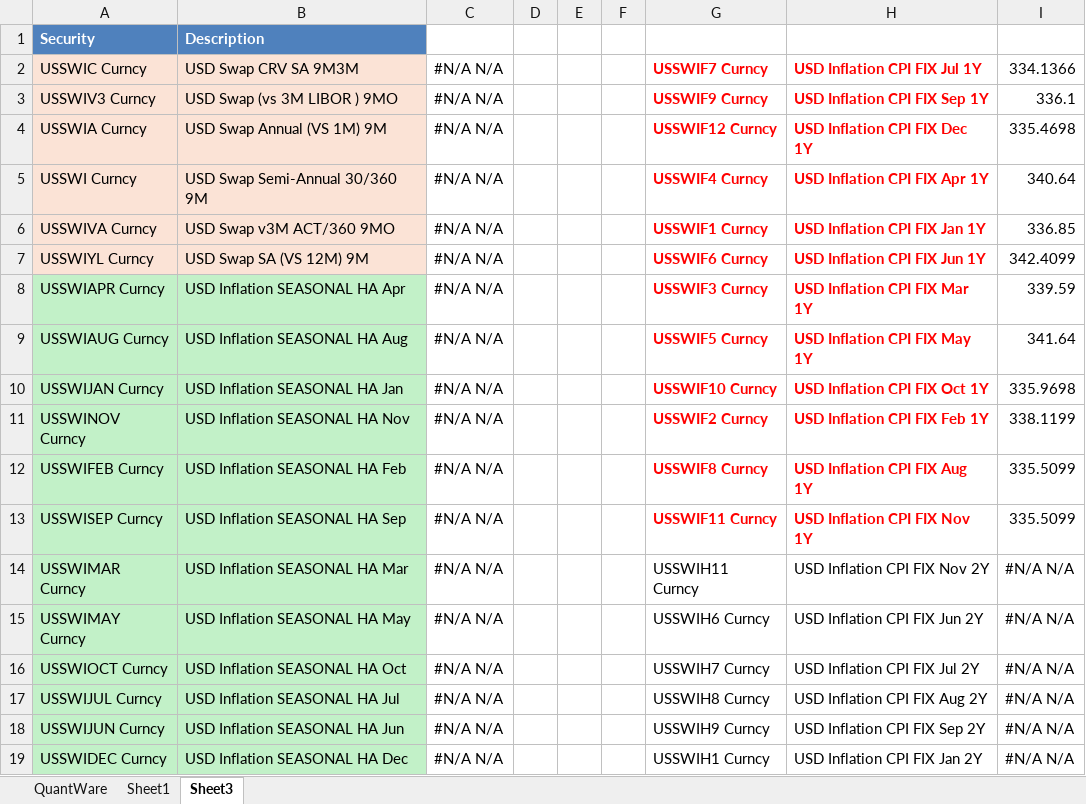
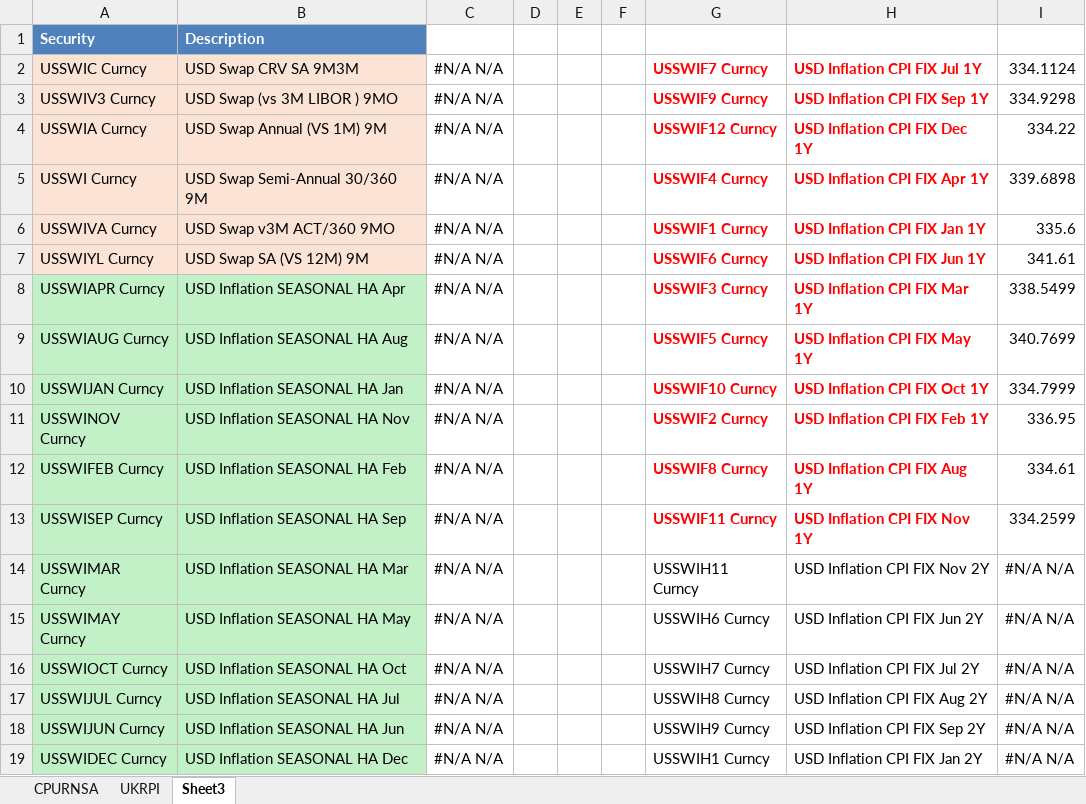
Before and after one commit to pgazzanomarinercapital/QuantwareExcel, an Excel workbook: Inflation.xlsx, sheet Sheet3, drawn as a sheet; only a part is shown; values as stored, in another font and other column widths than the file's, no borders; the diff covers the shown part only; the diff names each change by its address in the sheet, - before the commit and + after, or states it on an @@ line.

```diff
--- a/Inflation.xlsx (sheet Sheet3)
+++ b/Inflation.xlsx (sheet Sheet3)
-sheet tab: Sheet1
+sheet tab: CPURNSA
-sheet tab: QuantWare
+sheet tab: UKRPI
-I2: 334.1366
+I2: 334.1124
-I3: 336.1
+I3: 334.9298
-I4: 335.4698
+I4: 334.22
-I5: 340.64
+I5: 339.6898
-I6: 336.85
+I6: 335.6
-I7: 342.4099
+I7: 341.61
-I8: 339.59
+I8: 338.5499
-I9: 341.64
+I9: 340.7699
-I10: 335.9698
+I10: 334.7999
-I11: 338.1199
+I11: 336.95
-I12: 335.5099
+I12: 334.61
-I13: 335.5099
+I13: 334.2599
```
Also changed, not shown: 15 edited cells elsewhere in this sheet, sheet CPURNSA, formulas that keep their value, charts or pictures, Copy of BBT3_YieldToPrice_QuantWare_comparison2.xlsx, 2 other files.
